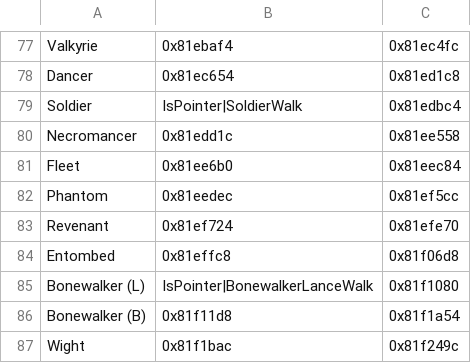
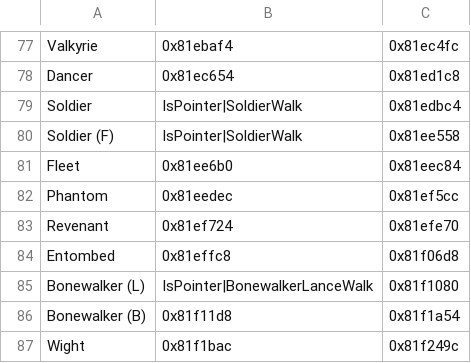
Before and after one commit to legendofloog/Apocalyphone, a CSV file: Tables/NightmareModules/MapSpriteEditors/MiscMapSpriteEditor.csv, drawn as a sheet; only a part is shown, gaps mark what is left out; removed rows and columns are numbered as before the commit, all else as after; the diff names each change by its address in the sheet, - before the commit and + after, or states it on an @@ line.

```diff
--- a/Tables/NightmareModules/MapSpriteEditors/MiscMapSpriteEditor.csv
+++ b/Tables/NightmareModules/MapSpriteEditors/MiscMapSpriteEditor.csv
-row 80: Necromancer | 0x81edd1c | 0x81ee558
+row 80: Soldier (F) | IsPointer|SoldierWalk | 0x81ee558
```
Also changed, not shown: Tables/NightmareModules/CharactersClasses/ClassTable.csv, 5 other files.
